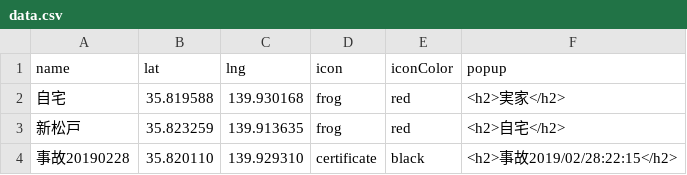
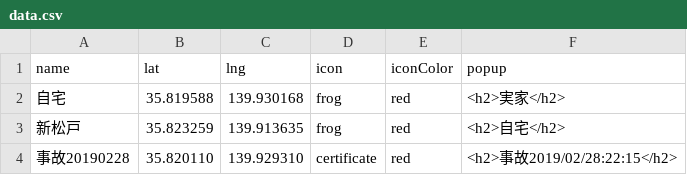
Before and after one commit to yamamichi2326/busstop_otaki, a CSV file: docs/common/data/data.csv, drawn as a sheet.

Commit message:
Update data.csv

```diff
--- a/docs/common/data/data.csv
+++ b/docs/common/data/data.csv
@@ -3,2 +3,2 @@ name,lat,lng,icon,iconColor,popup,
 新松戸,35.823259,139.913635,frog,red,<h2>自宅</h2>
-事故20190228,35.820110,139.929310,certificate,black,<h2>事故2019/02/28:22:15</h2>
+事故20190228,35.820110,139.929310,certificate,red,<h2>事故2019/02/28:22:15</h2>
```
